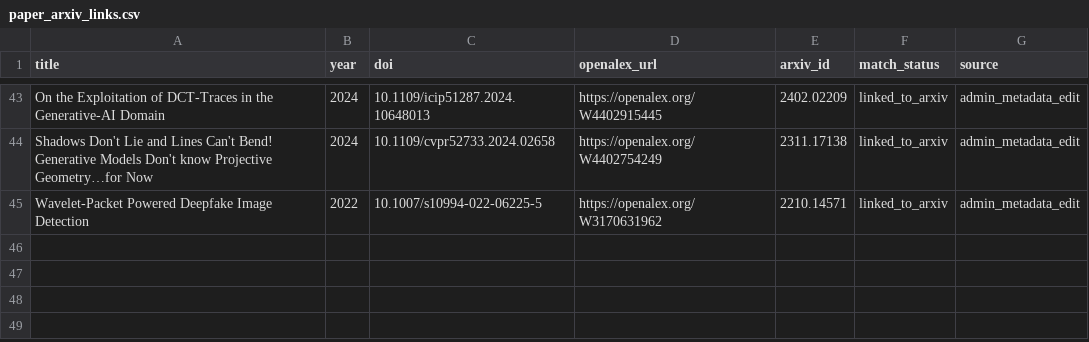
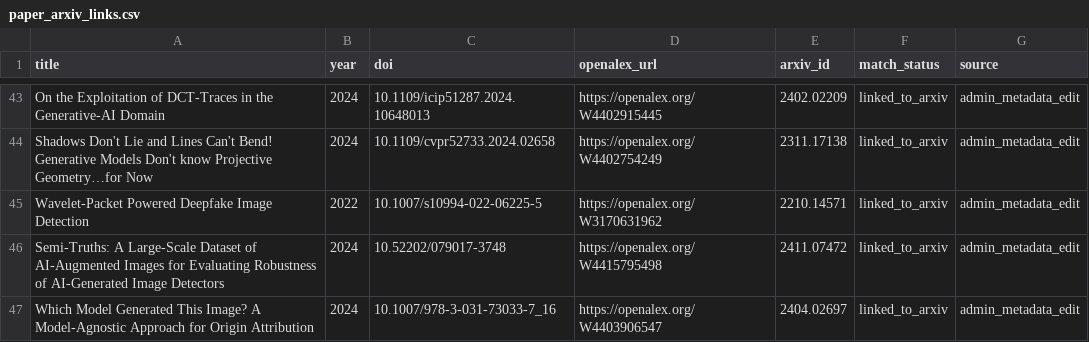
Before and after one commit to meiling-fdu/synthetic-image-research-map, a CSV file: data/curated/paper_arxiv_links.csv, drawn as a sheet; only a part is shown, gaps mark what is left out; the diff names each change by its address in the sheet, - before the commit and + after, or states it on an @@ line.

```diff
--- a/data/curated/paper_arxiv_links.csv
+++ b/data/curated/paper_arxiv_links.csv
+row 46: Semi-Truths: A Large-Scale Dataset of AI-Augmented Images for Evaluating Robustness of AI-Generated Image Detectors | 2024 | 10.52202/079017-3748 | https://openalex.org/W4415795498 | 2411.07472 | linked_to_arxiv | admin_metadata_edit
+row 47: Which Model Generated This Image? A Model-Agnostic Approach for Origin Attribution | 2024 | 10.1007/978-3-031-73033-7_16 | https://openalex.org/W4403906547 | 2404.02697 | linked_to_arxiv | admin_metadata_edit
```
Also changed, not shown: data/curated/institution_audit_log.csv, data/curated/institutions.csv, 12 other files.
